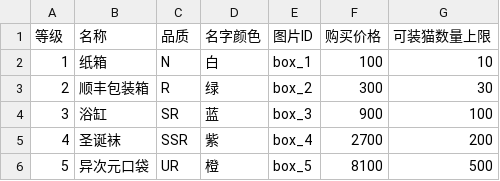
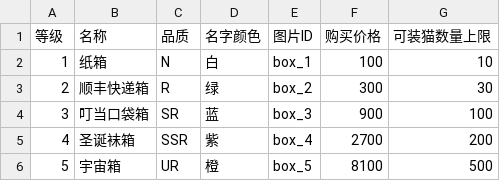
Before and after one commit to Van0727/MewFactory, a CSV file: data/cat_box.csv, drawn as a sheet.

```diff
--- a/data/cat_box.csv
+++ b/data/cat_box.csv
@@ -2,5 +2,5 @@
 1,纸箱,N,白,box_1,100,10
-2,顺丰包装箱,R,绿,box_2,300,30
-3,浴缸,SR,蓝,box_3,900,100
-4,圣诞袜,SSR,紫,box_4,2700,200
-5,异次元口袋,UR,橙,box_5,8100,500
+2,顺丰快递箱,R,绿,box_2,300,30
+3,叮当口袋箱,SR,蓝,box_3,900,100
+4,圣诞袜箱,SSR,紫,box_4,2700,200
+5,宇宙箱,UR,橙,box_5,8100,500
```
Also changed, not shown: 31 other files.
